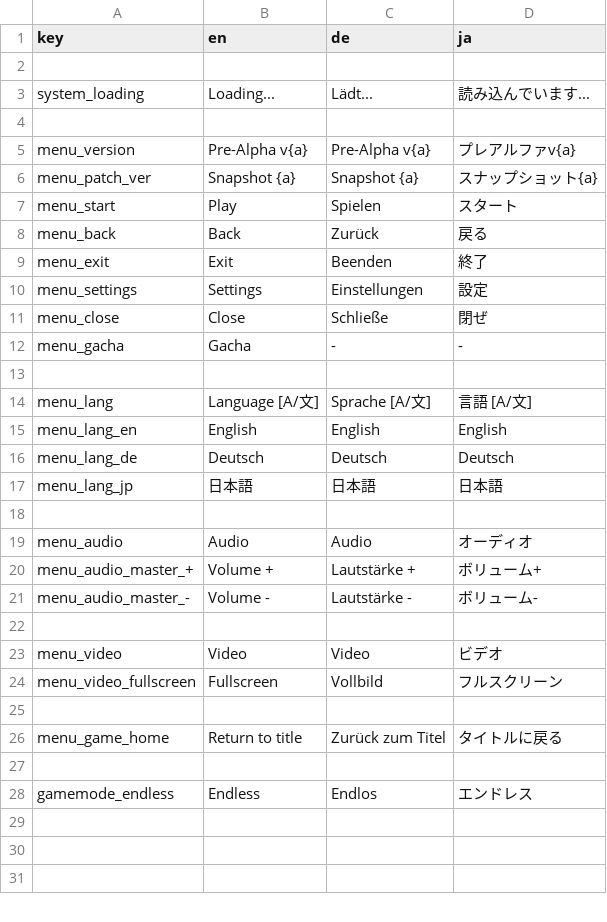
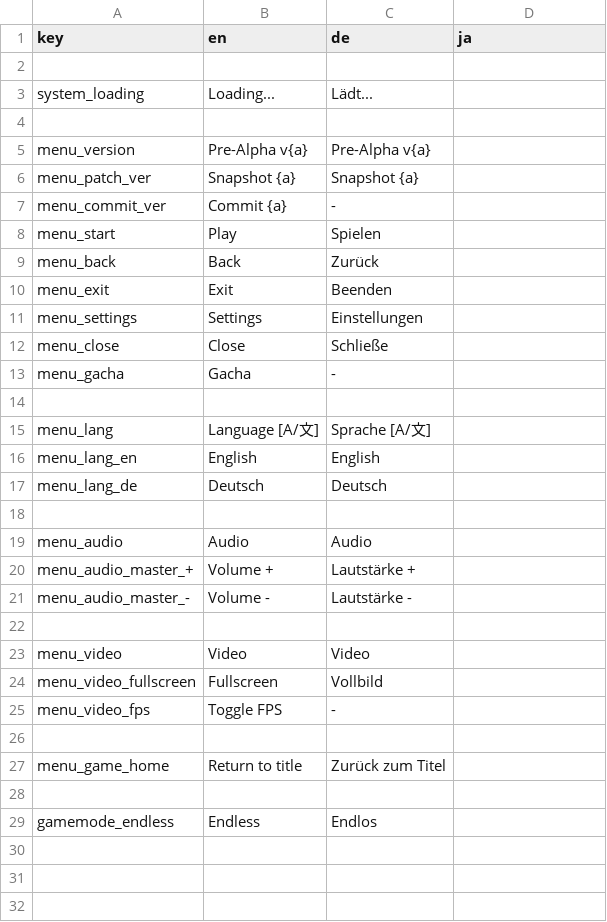
Before and after one commit to daysantace/AceInvaders, a CSV file: AceInvaders/datafiles/localisation.csv, drawn as a sheet; only a part is shown; the diff covers the shown part only.

```diff
--- a/AceInvaders/datafiles/localisation.csv
+++ b/AceInvaders/datafiles/localisation.csv
@@ -2,28 +2,29 @@ key,en,de,ja
 
-system_loading,Loading...,Lädt...,読み込んでいます...
+system_loading,Loading...,Lädt...
 
-menu_version,Pre-Alpha v{a},Pre-Alpha v{a},プレアルファv{a}
-menu_patch_ver,Snapshot {a},Snapshot {a},スナップショット{a}
-menu_start,Play,Spielen,スタート
-menu_back,Back,Zurück,戻る
-menu_exit,Exit,Beenden,終了
-menu_settings,Settings,Einstellungen,設定
-menu_close,Close,Schließe,閉ぜ
-menu_gacha,Gacha,-,-
+menu_version,Pre-Alpha v{a},Pre-Alpha v{a}
+menu_patch_ver,Snapshot {a},Snapshot {a}
+menu_commit_ver,Commit {a},-
+menu_start,Play,Spielen
+menu_back,Back,Zurück
+menu_exit,Exit,Beenden
+menu_settings,Settings,Einstellungen
+menu_close,Close,Schließe
+menu_gacha,Gacha,-
 
-menu_lang,Language [A/文],Sprache [A/文],言語 [A/文]
-menu_lang_en,English,English,English
-menu_lang_de,Deutsch,Deutsch,Deutsch
-menu_lang_jp,日本語,日本語,日本語
+menu_lang,Language [A/文],Sprache [A/文]
+menu_lang_en,English,English
+menu_lang_de,Deutsch,Deutsch
 
-menu_audio,Audio,Audio,オーディオ
-menu_audio_master_+,Volume +,Lautstärke +,ボリューム+
-menu_audio_master_-,Volume -,Lautstärke -,ボリューム-
+menu_audio,Audio,Audio
+menu_audio_master_+,Volume +,Lautstärke +
+menu_audio_master_-,Volume -,Lautstärke -
 
-menu_video,Video,Video,ビデオ
-menu_video_fullscreen,Fullscreen,Vollbild,フルスクリーン
+menu_video,Video,Video
+menu_video_fullscreen,Fullscreen,Vollbild
+menu_video_fps,Toggle FPS,-
 
-menu_game_home,Return to title,Zurück zum Titel,タイトルに戻る
+menu_game_home,Return to title,Zurück zum Titel
 
-gamemode_endless,Endless,Endlos,エンドレス
+gamemode_endless,Endless,Endlos
 
```
Also changed, not shown: 3 edited cells elsewhere in this file, AceInvaders/datafiles/ballInfo.csv, 19 other files.
